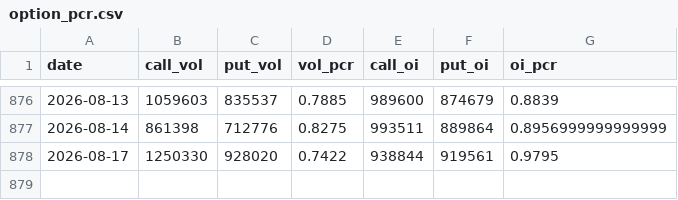
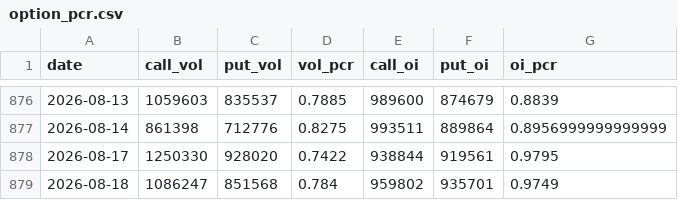
Before and after one commit to whao79-sudo/cyb-mdh-analysis, a CSV file: data/option_pcr.csv, drawn as a sheet; only a part is shown, gaps mark what is left out; the diff names each change by its address in the sheet, - before the commit and + after, or states it on an @@ line.

```diff
--- a/data/option_pcr.csv
+++ b/data/option_pcr.csv
+row 879: 2026-08-18 | 1086247 | 851568 | 0.784 | 959802 | 935701 | 0.9749
```
Also changed, not shown: 29 other files.
